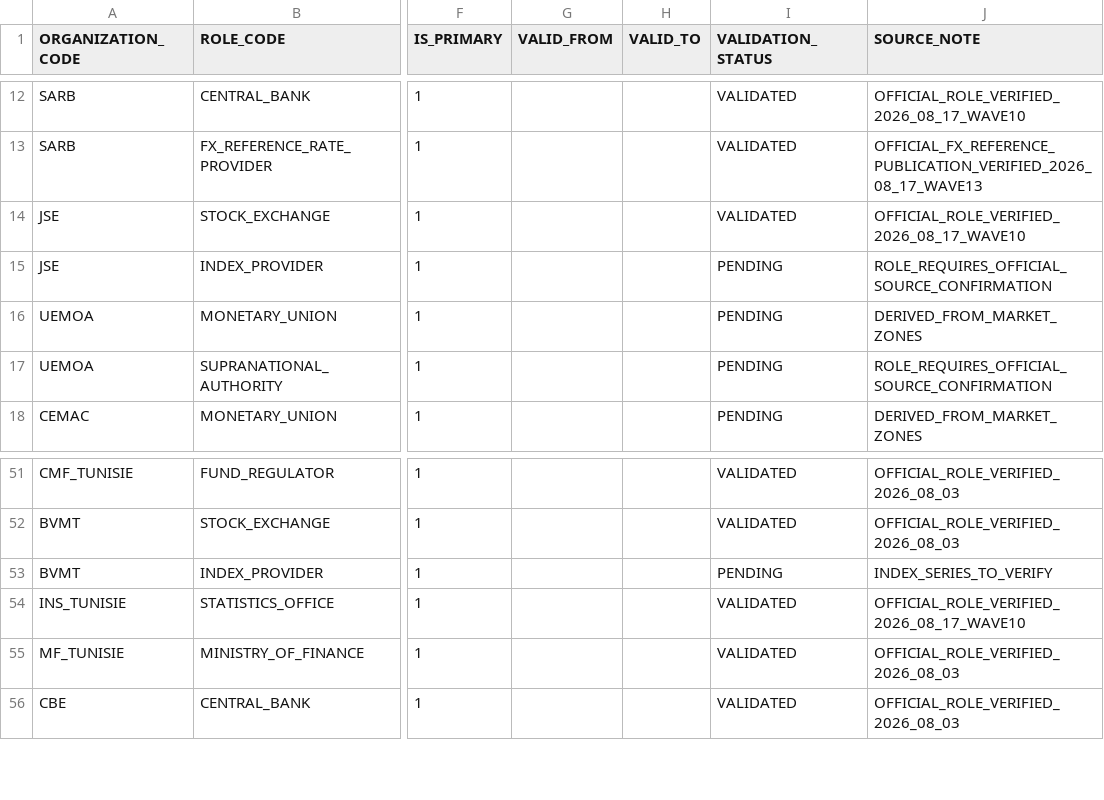
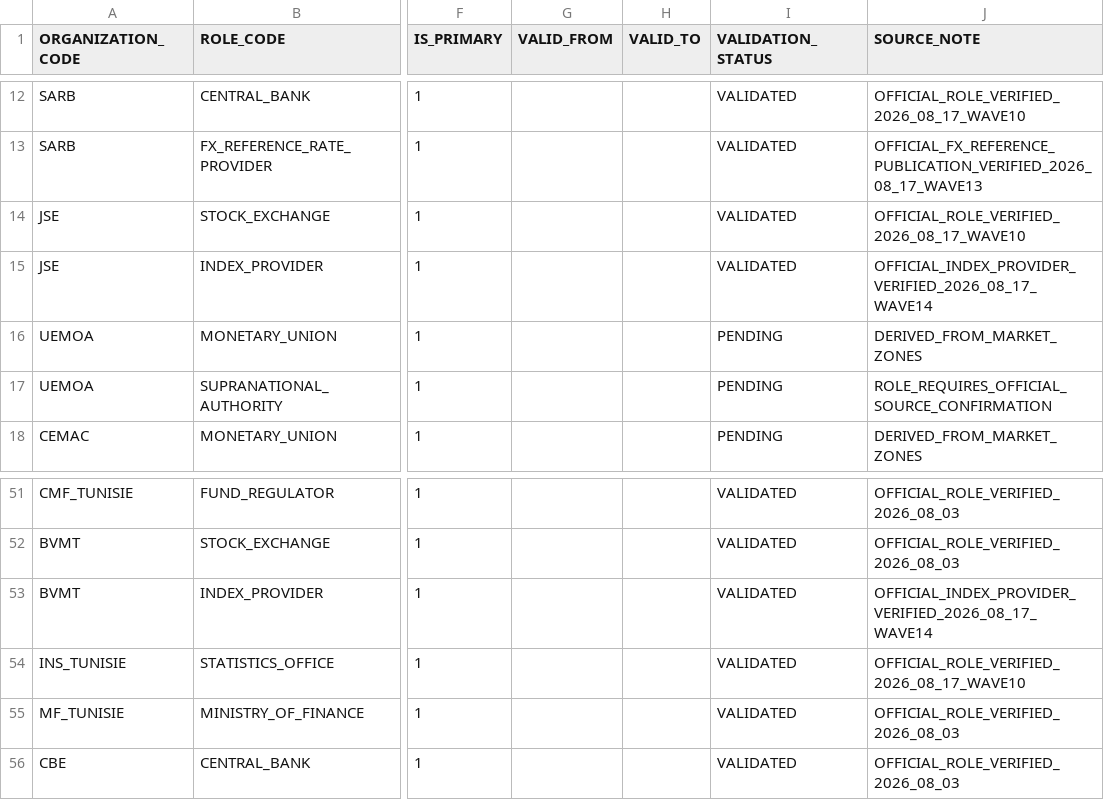
Before and after one commit to chainsolutions-wealthtech/Openfunds, a CSV file: data/reference/ORGANIZATION_SCOPE_ROLES.csv, drawn as a sheet; only a part is shown, gaps mark what is left out; the diff names each change by its address in the sheet, - before the commit and + after, or states it on an @@ line.

Commit message:
data(source): validate Wave 14 index providers

```diff
--- a/data/reference/ORGANIZATION_SCOPE_ROLES.csv
+++ b/data/reference/ORGANIZATION_SCOPE_ROLES.csv
-I15 (VALIDATION_STATUS): PENDING
+I15 (VALIDATION_STATUS): VALIDATED
-J15 (SOURCE_NOTE): ROLE_REQUIRES_OFFICIAL_SOURCE_CONFIRMATION
+J15 (SOURCE_NOTE): OFFICIAL_INDEX_PROVIDER_VERIFIED_2026_08_17_WAVE14
-I53 (VALIDATION_STATUS): PENDING
+I53 (VALIDATION_STATUS): VALIDATED
-J53 (SOURCE_NOTE): INDEX_SERIES_TO_VERIFY
+J53 (SOURCE_NOTE): OFFICIAL_INDEX_PROVIDER_VERIFIED_2026_08_17_WAVE14
```
